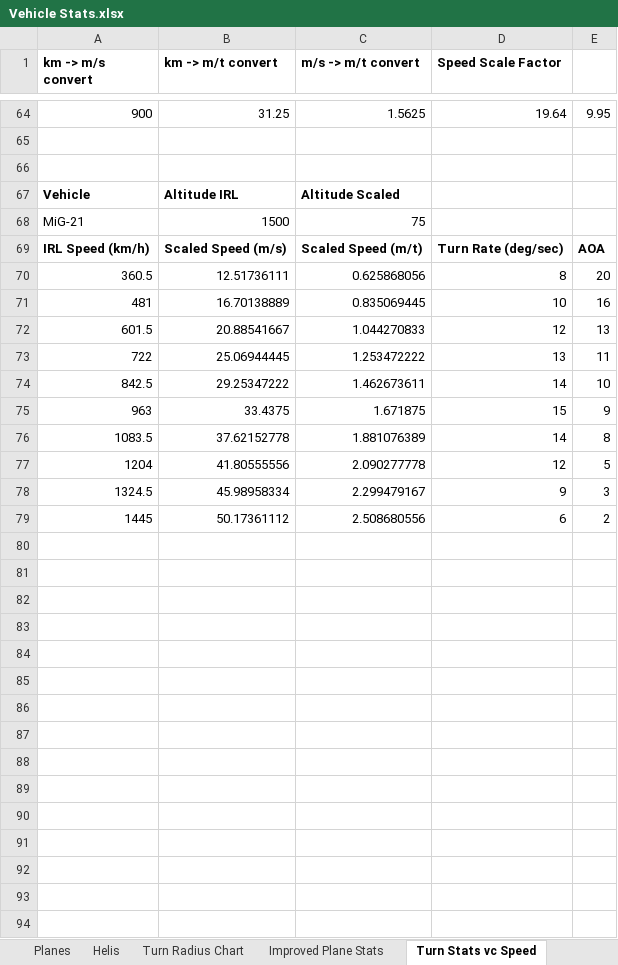
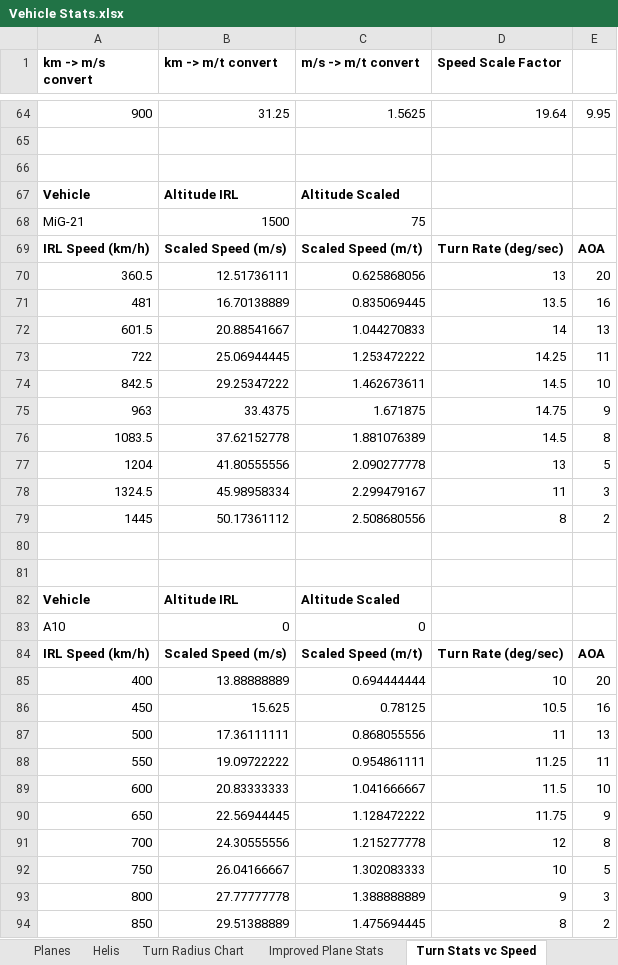
Before and after one commit to 1whohears/DiamondStarCombat, an Excel workbook: stat_graphs/Vehicle Stats.xlsx, sheet Turn Stats vc Speed, drawn as a sheet; only a part is shown, gaps mark what is left out; values as stored, in another font and other column widths than the file's, no borders; the diff names each change by its address in the sheet, - before the commit and + after, or states it on an @@ line.

Commit message:
updated javi stats

```diff
--- a/stat_graphs/Vehicle Stats.xlsx (sheet Turn Stats vc Speed)
+++ b/stat_graphs/Vehicle Stats.xlsx (sheet Turn Stats vc Speed)
-D70 (Speed Scale Factor): 8
+D70 (Speed Scale Factor): 13
-D71 (Speed Scale Factor): 10
+D71 (Speed Scale Factor): 13.5
-D72 (Speed Scale Factor): 12
+D72 (Speed Scale Factor): 14
-D73 (Speed Scale Factor): 13
+D73 (Speed Scale Factor): 14.25
-D74 (Speed Scale Factor): 14
+D74 (Speed Scale Factor): 14.5
-D75 (Speed Scale Factor): 15
+D75 (Speed Scale Factor): 14.75
-D76 (Speed Scale Factor): 14
+D76 (Speed Scale Factor): 14.5
-D77 (Speed Scale Factor): 12
+D77 (Speed Scale Factor): 13
-D78 (Speed Scale Factor): 9
+D78 (Speed Scale Factor): 11
-D79 (Speed Scale Factor): 6
+D79 (Speed Scale Factor): 8
+row 80: (empty)
+row 81: (empty)
+row 82: Vehicle | Altitude IRL | Altitude Scaled
+row 83: A10 | 0 | 0
+row 84: IRL Speed (km/h) | Scaled Speed (m/s) | Scaled Speed (m/t) | Turn Rate (deg/sec) | AOA
+row 85: 400 | 13.88888889 | 0.694444444 | 10 | 20
+row 86: 450 | 15.625 | 0.78125 | 10.5 | 16
+row 87: 500 | 17.36111111 | 0.868055556 | 11 | 13
+row 88: 550 | 19.09722222 | 0.954861111 | 11.25 | 11
+row 89: 600 | 20.83333333 | 1.041666667 | 11.5 | 10
+row 90: 650 | 22.56944445 | 1.128472222 | 11.75 | 9
+row 91: 700 | 24.30555556 | 1.215277778 | 12 | 8
+row 92: 750 | 26.04166667 | 1.302083333 | 10 | 5
+row 93: 800 | 27.77777778 | 1.388888889 | 9 | 3
+row 94: 850 | 29.51388889 | 1.475694445 | 8 | 2
```
Also changed, not shown: 6 other files.
